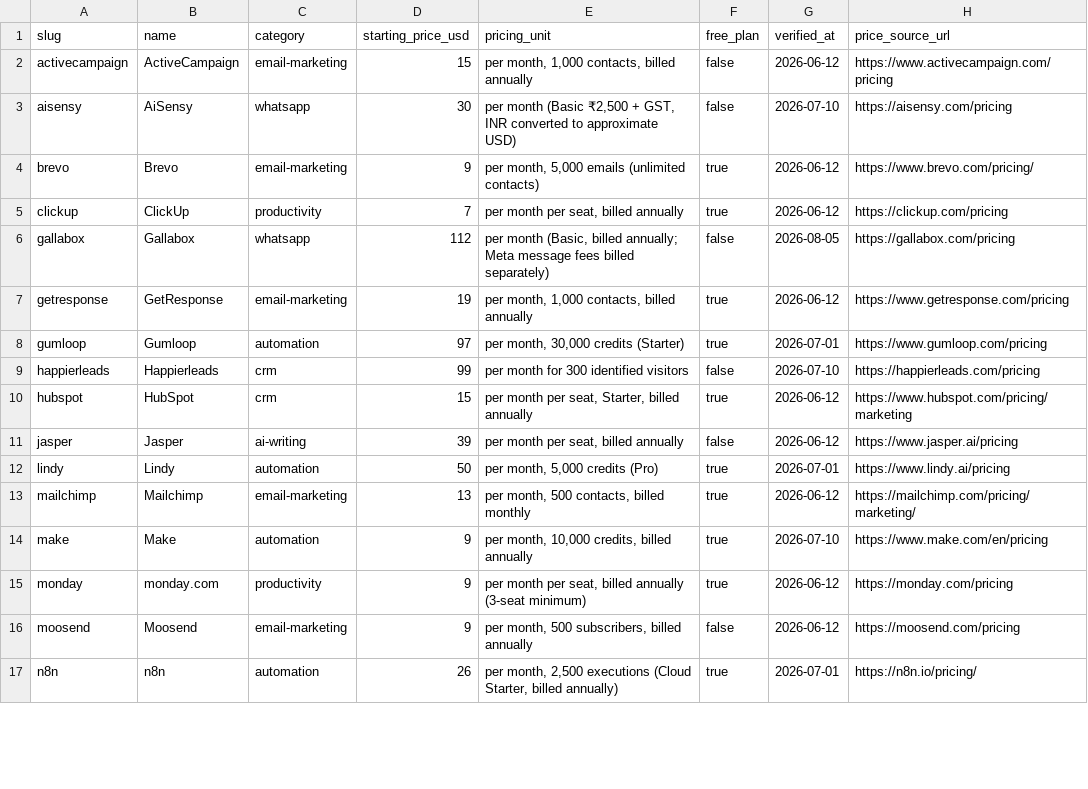
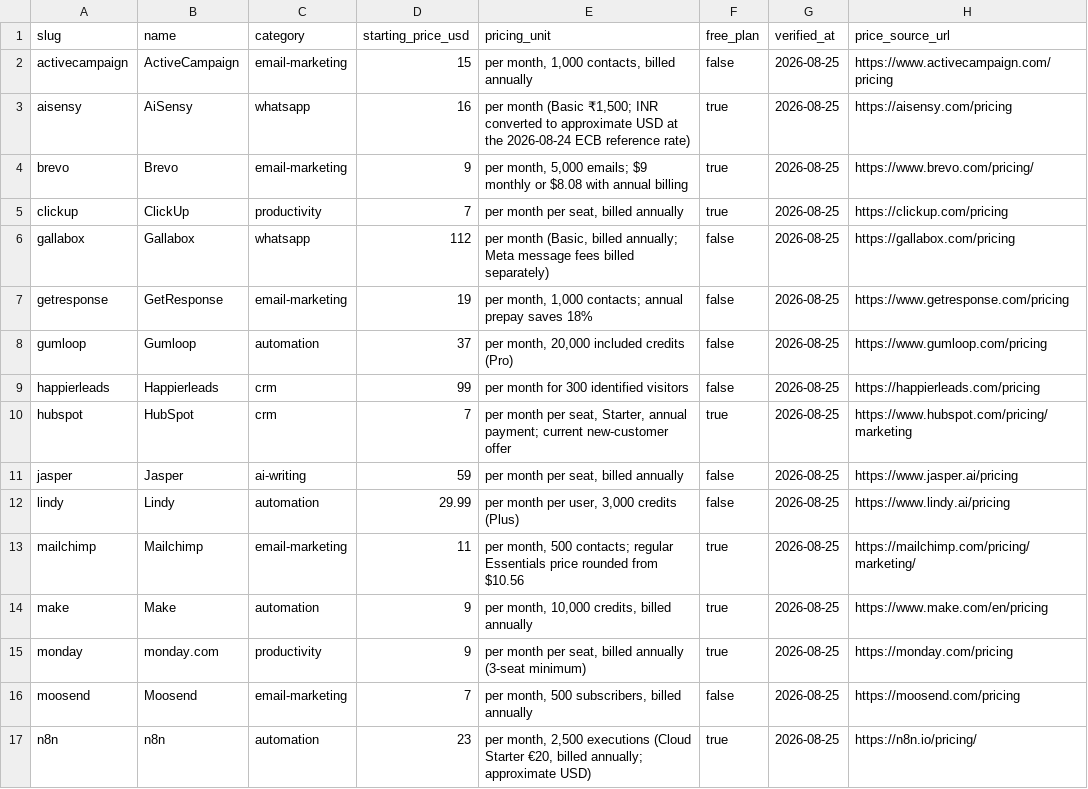
Before and after one commit to marcelobm33/stackpick-n8n-templates, a CSV file: data/pricing-index.csv, drawn as a sheet; only a part is shown; the diff covers the shown part only.

Commit message:
fix: align downloads and product details

```diff
--- a/data/pricing-index.csv
+++ b/data/pricing-index.csv
@@ -1,17 +1,17 @@
 slug,name,category,starting_price_usd,pricing_unit,free_plan,verified_at,price_source_url
-activecampaign,ActiveCampaign,email-marketing,15,"per month, 1,000 contacts, billed annually",false,2026-06-12,https://www.activecampaign.com/pricing
-aisensy,AiSensy,whatsapp,30,"per month (Basic ₹2,500 + GST, INR converted to approximate USD)",false,2026-07-10,https://aisensy.com/pricing
-brevo,Brevo,email-marketing,9,"per month, 5,000 emails (unlimited contacts)",true,2026-06-12,https://www.brevo.com/pricing/
-clickup,ClickUp,productivity,7,"per month per seat, billed annually",true,2026-06-12,https://clickup.com/pricing
-gallabox,Gallabox,whatsapp,112,"per month (Basic, billed annually; Meta message fees billed separately)",false,2026-08-05,https://gallabox.com/pricing
-getresponse,GetResponse,email-marketing,19,"per month, 1,000 contacts, billed annually",true,2026-06-12,https://www.getresponse.com/pricing
-gumloop,Gumloop,automation,97,"per month, 30,000 credits (Starter)",true,2026-07-01,https://www.gumloop.com/pricing
-happierleads,Happierleads,crm,99,per month for 300 identified visitors,false,2026-07-10,https://happierleads.com/pricing
-hubspot,HubSpot,crm,15,"per month per seat, Starter, billed annually",true,2026-06-12,https://www.hubspot.com/pricing/marketing
-jasper,Jasper,ai-writing,39,"per month per seat, billed annually",false,2026-06-12,https://www.jasper.ai/pricing
-lindy,Lindy,automation,50,"per month, 5,000 credits (Pro)",true,2026-07-01,https://www.lindy.ai/pricing
-mailchimp,Mailchimp,email-marketing,13,"per month, 500 contacts, billed monthly",true,2026-06-12,https://mailchimp.com/pricing/marketing/
-make,Make,automation,9,"per month, 10,000 credits, billed annually",true,2026-07-10,https://www.make.com/en/pricing
-monday,monday.com,productivity,9,"per month per seat, billed annually (3-seat minimum)",true,2026-06-12,https://monday.com/pricing
-moosend,Moosend,email-marketing,9,"per month, 500 subscribers, billed annually",false,2026-06-12,https://moosend.com/pricing
-n8n,n8n,automation,26,"per month, 2,500 executions (Cloud Starter, billed annually)",true,2026-07-01,https://n8n.io/pricing/
+activecampaign,ActiveCampaign,email-marketing,15,"per month, 1,000 contacts, billed annually",false,2026-08-25,https://www.activecampaign.com/pricing
+aisensy,AiSensy,whatsapp,16,"per month (Basic ₹1,500; INR converted to approximate USD at the 2026-08-24 ECB reference rate)",true,2026-08-25,https://aisensy.com/pricing
+brevo,Brevo,email-marketing,9,"per month, 5,000 emails; $9 monthly or $8.08 with annual billing",true,2026-08-25,https://www.brevo.com/pricing/
+clickup,ClickUp,productivity,7,"per month per seat, billed annually",true,2026-08-25,https://clickup.com/pricing
+gallabox,Gallabox,whatsapp,112,"per month (Basic, billed annually; Meta message fees billed separately)",false,2026-08-25,https://gallabox.com/pricing
+getresponse,GetResponse,email-marketing,19,"per month, 1,000 contacts; annual prepay saves 18%",false,2026-08-25,https://www.getresponse.com/pricing
+gumloop,Gumloop,automation,37,"per month, 20,000 included credits (Pro)",false,2026-08-25,https://www.gumloop.com/pricing
+happierleads,Happierleads,crm,99,per month for 300 identified visitors,false,2026-08-25,https://happierleads.com/pricing
+hubspot,HubSpot,crm,7,"per month per seat, Starter, annual payment; current new-customer offer",true,2026-08-25,https://www.hubspot.com/pricing/marketing
+jasper,Jasper,ai-writing,59,"per month per seat, billed annually",false,2026-08-25,https://www.jasper.ai/pricing
+lindy,Lindy,automation,29.99,"per month per user, 3,000 credits (Plus)",false,2026-08-25,https://www.lindy.ai/pricing
+mailchimp,Mailchimp,email-marketing,11,"per month, 500 contacts; regular Essentials price rounded from $10.56",true,2026-08-25,https://mailchimp.com/pricing/marketing/
+make,Make,automation,9,"per month, 10,000 credits, billed annually",true,2026-08-25,https://www.make.com/en/pricing
+monday,monday.com,productivity,9,"per month per seat, billed annually (3-seat minimum)",true,2026-08-25,https://monday.com/pricing
+moosend,Moosend,email-marketing,7,"per month, 500 subscribers, billed annually",false,2026-08-25,https://moosend.com/pricing
+n8n,n8n,automation,23,"per month, 2,500 executions (Cloud Starter €20, billed annually; approximate USD)",true,2026-08-25,https://n8n.io/pricing/
```
Also changed, not shown: 17 edited cells elsewhere in this file.
